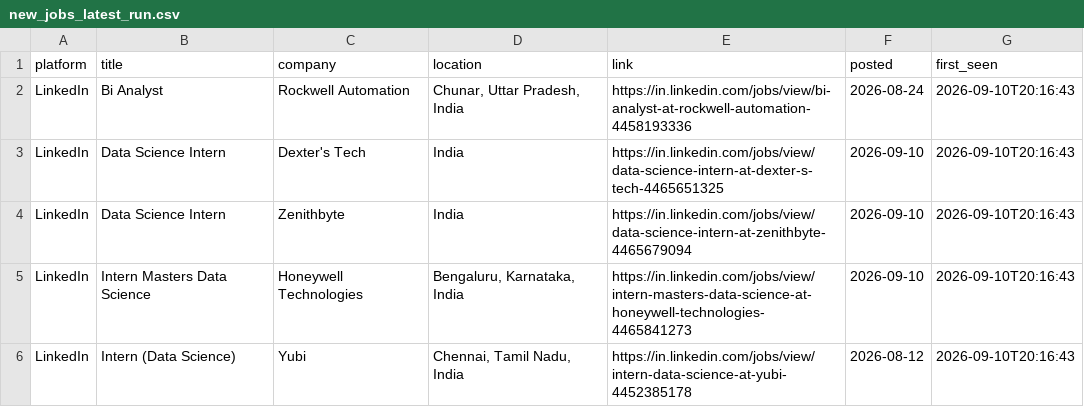
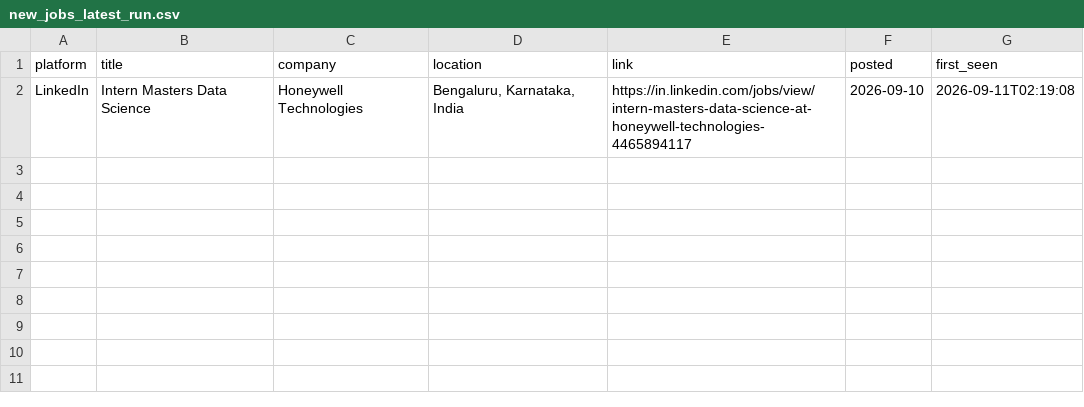
Before and after one commit to Kapilprajapat234/job-alert-bot, a CSV file: data/new_jobs_latest_run.csv, drawn as a sheet.

```diff
--- a/data/new_jobs_latest_run.csv
+++ b/data/new_jobs_latest_run.csv
@@ -1,6 +1,2 @@
 platform,title,company,location,link,posted,first_seen
-LinkedIn,Bi Analyst,Rockwell Automation,"Chunar, Uttar Pradesh, India",https://in.linkedin.com/jobs/view/bi-analyst-at-rockwell-automation-4458193336,2026-08-24,2026-09-10T20:16:43
-LinkedIn,Data Science Intern,Dexter's Tech,India,https://in.linkedin.com/jobs/view/data-science-intern-at-dexter-s-tech-4465651325,2026-09-10,2026-09-10T20:16:43
-LinkedIn,Data Science Intern,Zenithbyte,India,https://in.linkedin.com/jobs/view/data-science-intern-at-zenithbyte-4465679094,2026-09-10,2026-09-10T20:16:43
-LinkedIn,Intern Masters Data Science,Honeywell Technologies,"Bengaluru, Karnataka, India",https://in.linkedin.com/jobs/view/intern-masters-data-science-at-honeywell-technologies-4465841273,2026-09-10,2026-09-10T20:16:43
-LinkedIn,Intern (Data Science),Yubi,"Chennai, Tamil Nadu, India",https://in.linkedin.com/jobs/view/intern-data-science-at-yubi-4452385178,2026-08-12,2026-09-10T20:16:43
+LinkedIn,Intern Masters Data Science,Honeywell Technologies,"Bengaluru, Karnataka, India",https://in.linkedin.com/jobs/view/intern-masters-data-science-at-honeywell-technologies-4465894117,2026-09-10,2026-09-11T02:19:08
```
Also changed, not shown: data/seen_jobs.csv, 1 other file.
